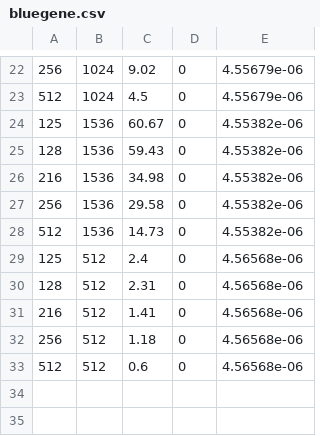
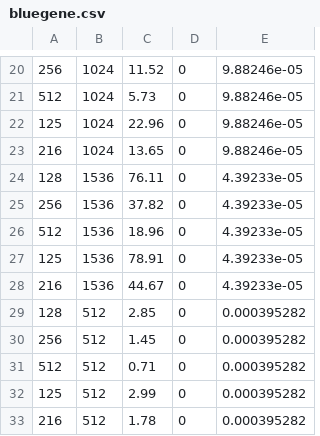
Before and after one commit to vslutov/cmc-archieve, a CSV file: EleventhSemester/hypercomputing/task02/bluegene.csv, drawn as a sheet; only a part is shown, gaps mark what is left out; removed rows and columns are numbered as before the commit, all else as after; the diff covers the shown part only; the diff names each change by its address in the sheet, - before the commit and + after, or states it on an @@ line.

Commit message:
complete bg

```diff
--- a/EleventhSemester/hypercomputing/task02/bluegene.csv
+++ b/EleventhSemester/hypercomputing/task02/bluegene.csv
-C20: 9.02
+C20: 11.52
-E20:E21: 4.55679e-06
+E20:E21: 9.88246e-05
-C21: 4.5
+C21: 5.73
-row 24: 125 | 1536 | 60.67 | 0 | 4.55382e-06
+row 22: 125 | 1024 | 22.96 | 0 | 9.88246e-05
+row 23: 216 | 1024 | 13.65 | 0 | 9.88246e-05
-C24: 59.43
+C24: 76.11
-E24: 4.55382e-06
+E24: 4.39233e-05
-row 26: 216 | 1536 | 34.98 | 0 | 4.55382e-06
-C25: 29.58
+C25: 37.82
-E25:E26: 4.55382e-06
+E25:E26: 4.39233e-05
-C26: 14.73
+C26: 18.96
-row 29: 125 | 512 | 2.4 | 0 | 4.56568e-06
+row 27: 125 | 1536 | 78.91 | 0 | 4.39233e-05
+row 28: 216 | 1536 | 44.67 | 0 | 4.39233e-05
-C29: 2.31
+C29: 2.85
-E29: 4.56568e-06
+E29: 0.000395282
-row 31: 216 | 512 | 1.41 | 0 | 4.56568e-06
-C30: 1.18
+C30: 1.45
-E30:E31: 4.56568e-06
+E30:E31: 0.000395282
-C31: 0.6
+C31: 0.71
+row 32: 125 | 512 | 2.99 | 0 | 0.000395282
+row 33: 216 | 512 | 1.78 | 0 | 0.000395282
```
Also changed, not shown: 6 added rows, 8 removed rows and 20 edited cells elsewhere in this file.
